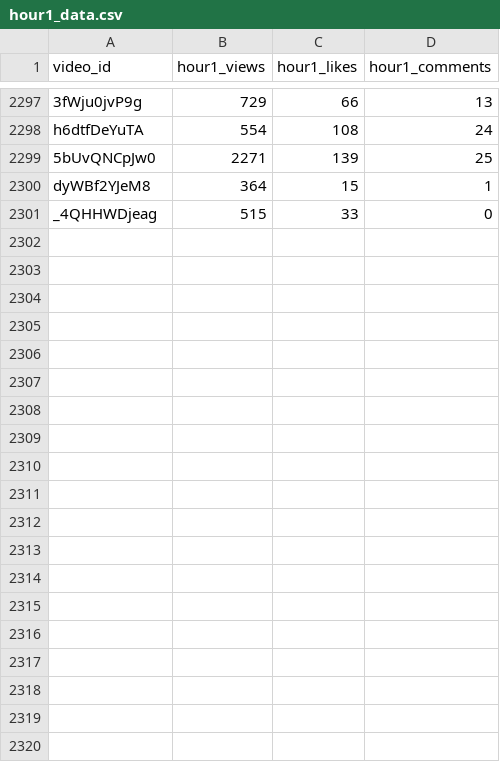
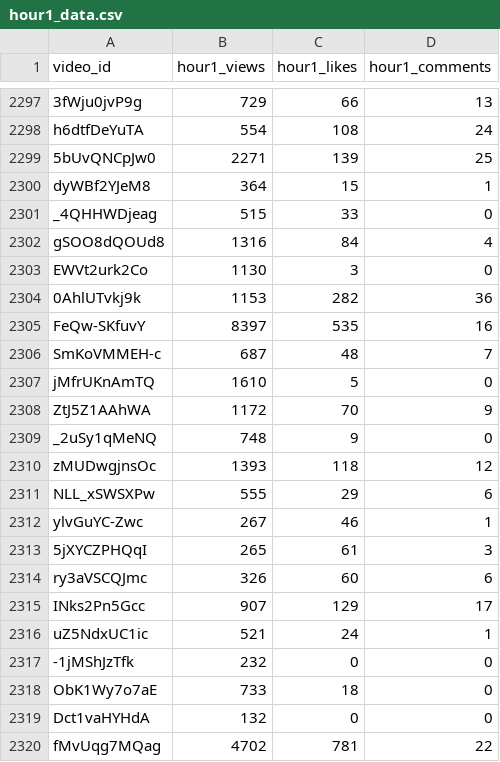
Before and after one commit to jaskiratkalra26/Youtube-Data-Extraction-Pipeline, a CSV file: hour1_data.csv, drawn as a sheet; only a part is shown, gaps mark what is left out; the diff covers the shown part only.

```diff
--- a/hour1_data.csv
+++ b/hour1_data.csv
@@ -2301 +2301,20 @@ dyWBf2YJeM8,364,15,1
 _4QHHWDjeag,515,33,0
+gSOO8dQOUd8,1316,84,4
+EWVt2urk2Co,1130,3,0
+0AhlUTvkj9k,1153,282,36
+FeQw-SKfuvY,8397,535,16
+SmKoVMMEH-c,687,48,7
+jMfrUKnAmTQ,1610,5,0
+ZtJ5Z1AAhWA,1172,70,9
+_2uSy1qMeNQ,748,9,0
+zMUDwgjnsOc,1393,118,12
+NLL_xSWSXPw,555,29,6
+ylvGuYC-Zwc,267,46,1
+5jXYCZPHQqI,265,61,3
+ry3aVSCQJmc,326,60,6
+INks2Pn5Gcc,907,129,17
+uZ5NdxUC1ic,521,24,1
+-1jMShJzTfk,232,0,0
+ObK1Wy7o7aE,733,18,0
+Dct1vaHYHdA,132,0,0
+fMvUqg7MQag,4702,781,22
```
Also changed, not shown: 11 added rows elsewhere in this file, static_data.csv, 1 other file.
